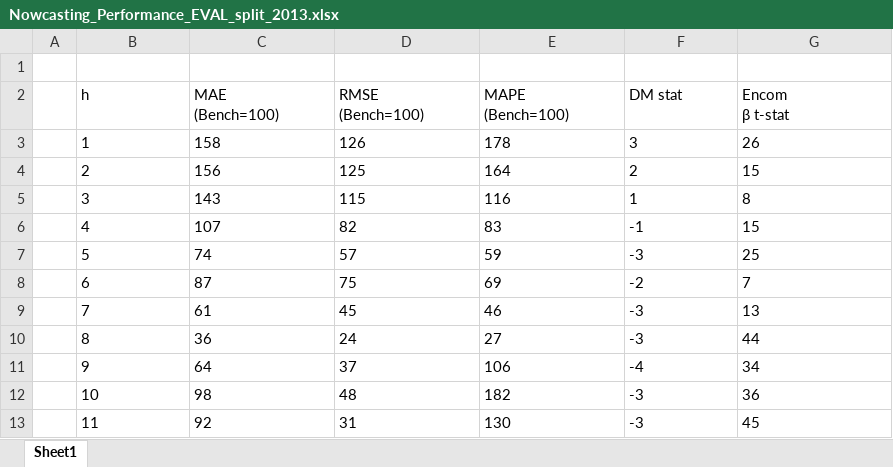
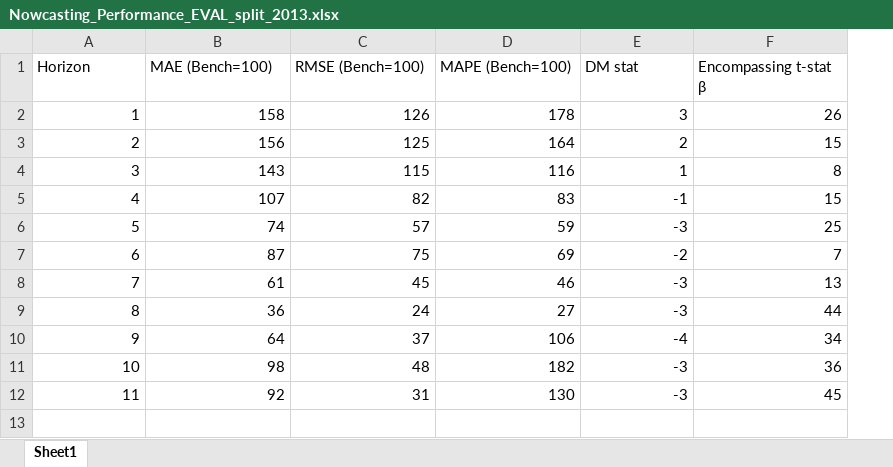
Before and after one commit to JasonCruz18/peru_gdp_revisions, an Excel workbook: gdp_revisions_analysis_jefas/input/data/Nowcasting_Performance_EVAL_split_2013.xlsx, sheet Sheet1, drawn as a sheet; values as stored, in another font and other column widths than the file's, no borders; removed rows and columns are numbered as before the commit, all else as after; ↵ is a line break in a cell; the diff names each change by its address in the sheet, - before the commit and + after, or states it on an @@ line.

Commit message:
updated nowcasting_1
in and out-of sample

```diff
--- a/gdp_revisions_analysis_jefas/input/data/Nowcasting_Performance_EVAL_split_2013.xlsx (sheet Sheet1)
+++ b/gdp_revisions_analysis_jefas/input/data/Nowcasting_Performance_EVAL_split_2013.xlsx (sheet Sheet1)
-column A, empty
-row 1: (empty)
-A1: h
+A1: Horizon
-B1: MAE ↵ (Bench=100)
+B1: MAE (Bench=100)
-C1: RMSE ↵ (Bench=100)
+C1: RMSE (Bench=100)
-D1: MAPE ↵ (Bench=100)
+D1: MAPE (Bench=100)
-F1: Encom ↵ β t-stat
+F1: Encompassing t-stat β
-A2:F12 alignment: left
+A2:F12 alignment: right
```
Also changed, not shown: gdp_revisions_analysis_jefas/input/data/nowcasting_rel_perf.xlsx, 5 other files.
